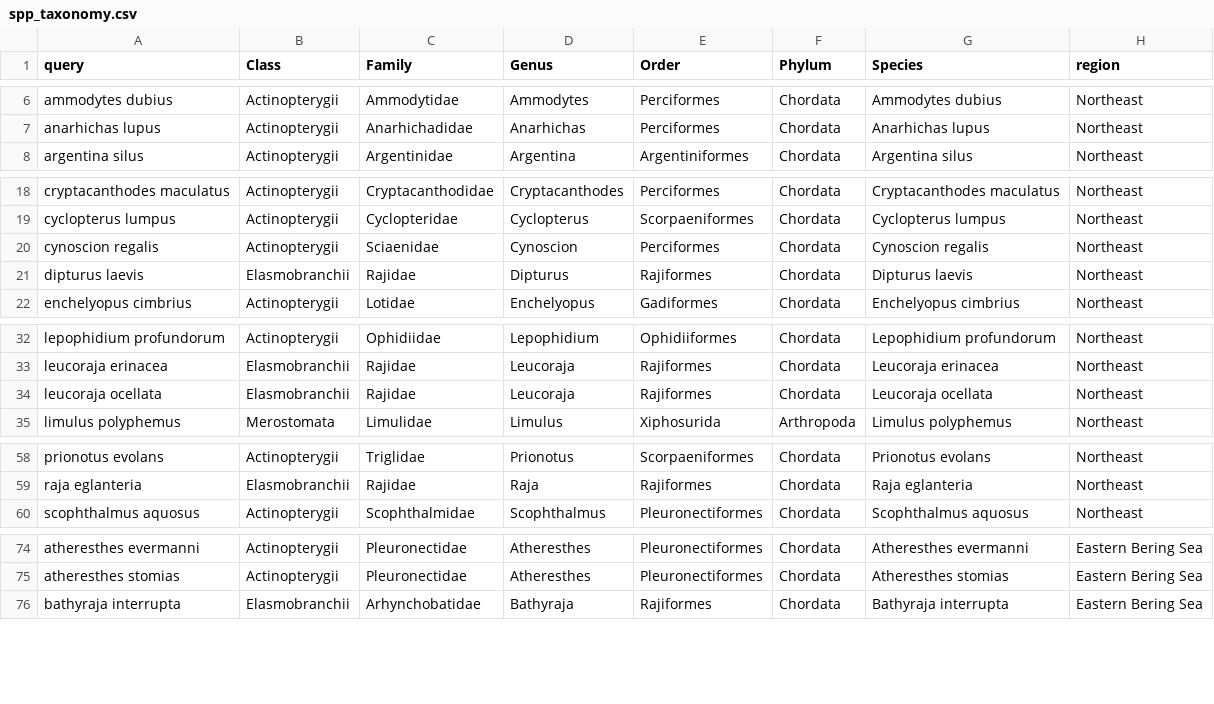
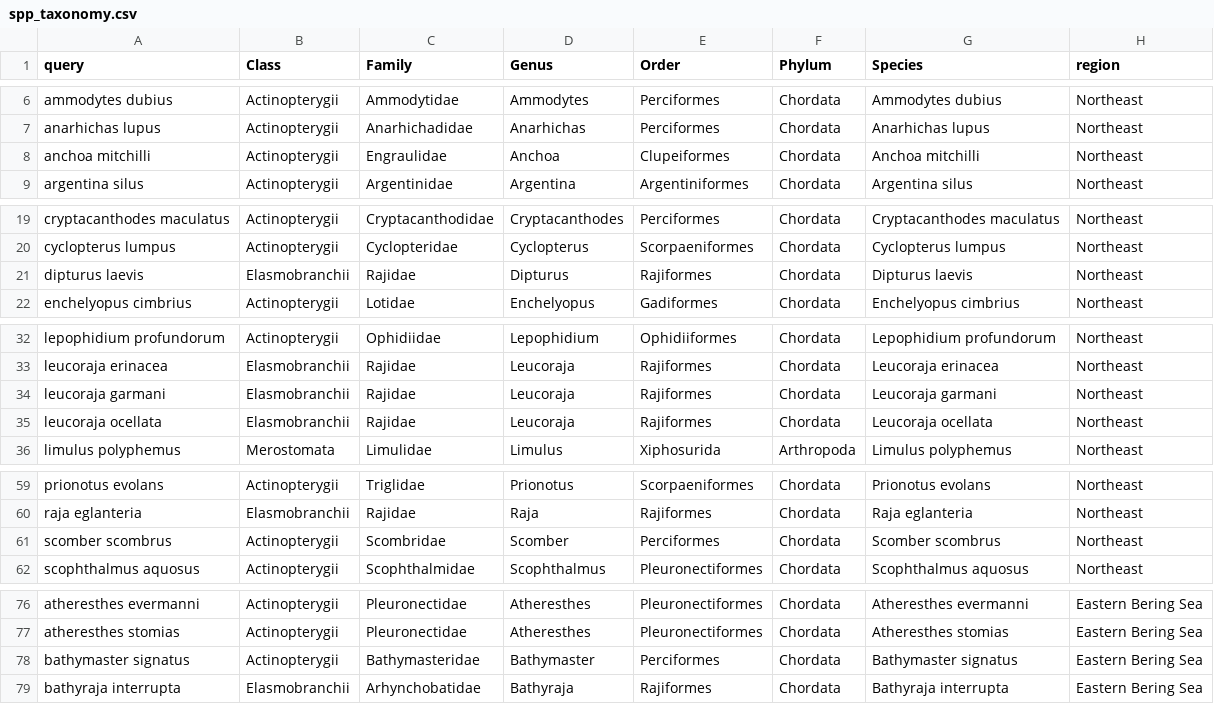
Before and after one commit to afredston/range-edge-niches, a CSV file: processed-data/spp_taxonomy.csv, drawn as a sheet; only a part is shown, gaps mark what is left out; removed rows and columns are numbered as before the commit, all else as after; the diff covers the shown part only; the diff names each change by its address in the sheet, - before the commit and + after, or states it on an @@ line.

Commit message:
documentation for get_taxonomy

```diff
--- a/processed-data/spp_taxonomy.csv
+++ b/processed-data/spp_taxonomy.csv
+row 8: anchoa mitchilli | Actinopterygii | Engraulidae | Anchoa | Clupeiformes | Chordata | Anchoa mitchilli | Northeast
-row 20: cynoscion regalis | Actinopterygii | Sciaenidae | Cynoscion | Perciformes | Chordata | Cynoscion regalis | Northeast
+row 34: leucoraja garmani | Elasmobranchii | Rajidae | Leucoraja | Rajiformes | Chordata | Leucoraja garmani | Northeast
+row 61: scomber scombrus | Actinopterygii | Scombridae | Scomber | Perciformes | Chordata | Scomber scombrus | Northeast
+row 78: bathymaster signatus | Actinopterygii | Bathymasteridae | Bathymaster | Perciformes | Chordata | Bathymaster signatus | Eastern Bering Sea
```
Also changed, not shown: 1 added row and 1 removed row elsewhere in this file, 2 other files.
